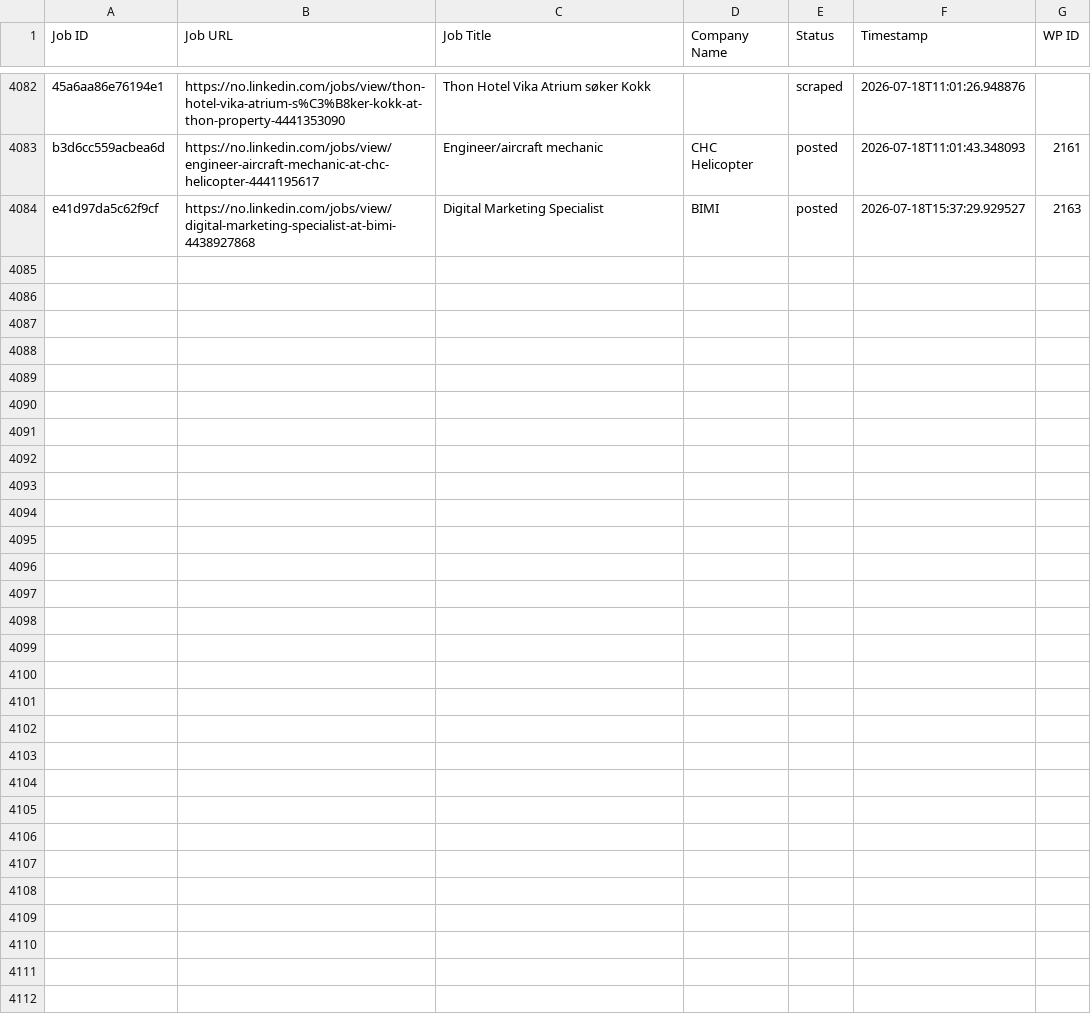
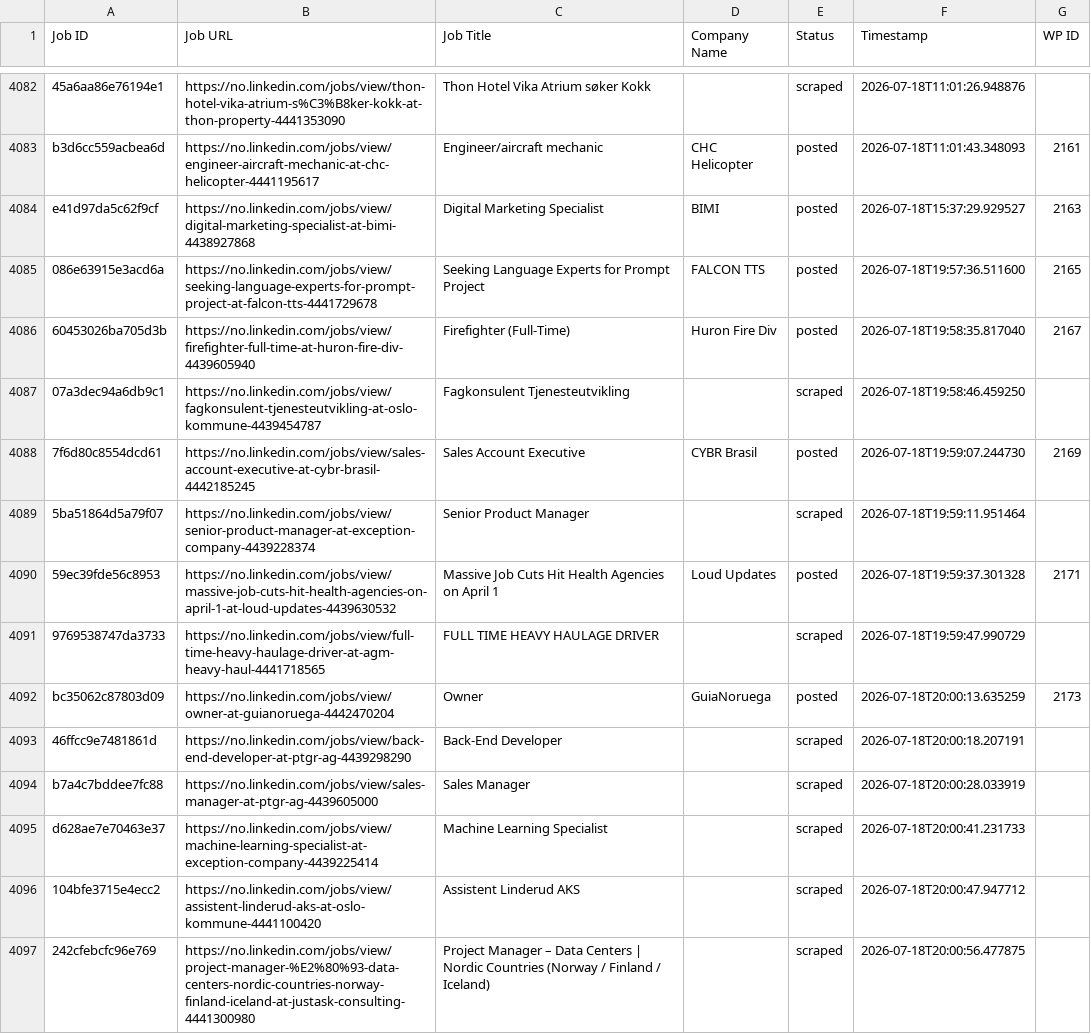
Before and after one commit to innovationinc2000/no, a CSV file: processed_jobs.csv, drawn as a sheet; only a part is shown, gaps mark what is left out; the diff covers the shown part only; the diff names each change by its address in the sheet, - before the commit and + after, or states it on an @@ line.

```diff
--- a/processed_jobs.csv
+++ b/processed_jobs.csv
+row 4085: 086e63915e3acd6a | https://no.linkedin.com/jobs/view/seeking-language-experts-for-prompt-project-at-falcon-tts-4441729678 | Seeking Language Experts for Prompt Project | FALCON TTS | posted | 2026-07-18T19:57:36.511600 | 2165
+row 4086: 60453026ba705d3b | https://no.linkedin.com/jobs/view/firefighter-full-time-at-huron-fire-div-4439605940 | Firefighter (Full-Time) | Huron Fire Div | posted | 2026-07-18T19:58:35.817040 | 2167
+row 4087: 07a3dec94a6db9c1 | https://no.linkedin.com/jobs/view/fagkonsulent-tjenesteutvikling-at-oslo-kommune-4439454787 | Fagkonsulent Tjenesteutvikling |  | scraped | 2026-07-18T19:58:46.459250
+row 4088: 7f6d80c8554dcd61 | https://no.linkedin.com/jobs/view/sales-account-executive-at-cybr-brasil-4442185245 | Sales Account Executive | CYBR Brasil | posted | 2026-07-18T19:59:07.244730 | 2169
+row 4089: 5ba51864d5a79f07 | https://no.linkedin.com/jobs/view/senior-product-manager-at-exception-company-4439228374 | Senior Product Manager |  | scraped | 2026-07-18T19:59:11.951464
+row 4090: 59ec39fde56c8953 | https://no.linkedin.com/jobs/view/massive-job-cuts-hit-health-agencies-on-april-1-at-loud-updates-4439630532 | Massive Job Cuts Hit Health Agencies on April 1 | Loud Updates | posted | 2026-07-18T19:59:37.301328 | 2171
+row 4091: 9769538747da3733 | https://no.linkedin.com/jobs/view/full-time-heavy-haulage-driver-at-agm-heavy-haul-4441718565 | FULL TIME HEAVY HAULAGE DRIVER |  | scraped | 2026-07-18T19:59:47.990729
+row 4092: bc35062c87803d09 | https://no.linkedin.com/jobs/view/owner-at-guianoruega-4442470204 | Owner | GuiaNoruega | posted | 2026-07-18T20:00:13.635259 | 2173
+row 4093: 46ffcc9e7481861d | https://no.linkedin.com/jobs/view/back-end-developer-at-ptgr-ag-4439298290 | Back-End Developer |  | scraped | 2026-07-18T20:00:18.207191
+row 4094: b7a4c7bddee7fc88 | https://no.linkedin.com/jobs/view/sales-manager-at-ptgr-ag-4439605000 | Sales Manager |  | scraped | 2026-07-18T20:00:28.033919
+row 4095: d628ae7e70463e37 | https://no.linkedin.com/jobs/view/machine-learning-specialist-at-exception-company-4439225414 | Machine Learning Specialist |  | scraped | 2026-07-18T20:00:41.231733
+row 4096: 104bfe3715e4ecc2 | https://no.linkedin.com/jobs/view/assistent-linderud-aks-at-oslo-kommune-4441100420 | Assistent Linderud AKS |  | scraped | 2026-07-18T20:00:47.947712
+row 4097: 242cfebcfc96e769 | https://no.linkedin.com/jobs/view/project-manager-%E2%80%93-data-centers-nordic-countries-norway-finland-iceland-at-justask-consulting-4441300980 | Project Manager – Data Centers | Nordic Countries (Norway / Finland / Iceland) |  | scraped | 2026-07-18T20:00:56.477875
```
Also changed, not shown: 12 added rows elsewhere in this file.
